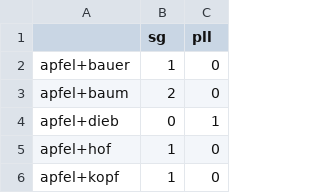
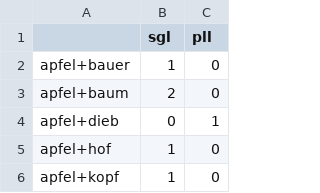
Before and after one commit to maxschmaltz/DieKonstraints, a TSV file: resources/developed/sp18/external_effect/summaries/ic_alt_nipe_sg_links_cc.tsv, drawn as a sheet; only a part is shown.

```diff
--- a/resources/developed/sp18/external_effect/summaries/ic_alt_nipe_sg_links_cc.tsv
+++ b/resources/developed/sp18/external_effect/summaries/ic_alt_nipe_sg_links_cc.tsv
@@ -1,2 +1,2 @@
-	sg	pll
+	sgl	pll
 apfel+bauer	1	0
```
Also changed, not shown: resources/developed/sp18/external_effect/summaries/ic_alt_nipe_sg_links_n1.tsv, 1 other file.
